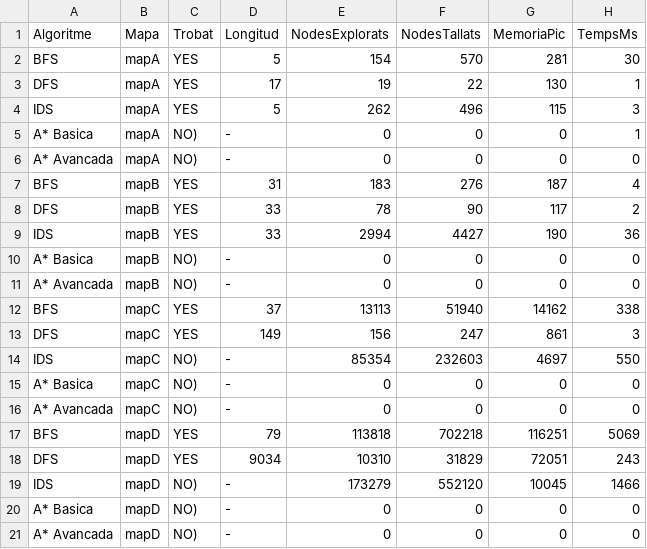
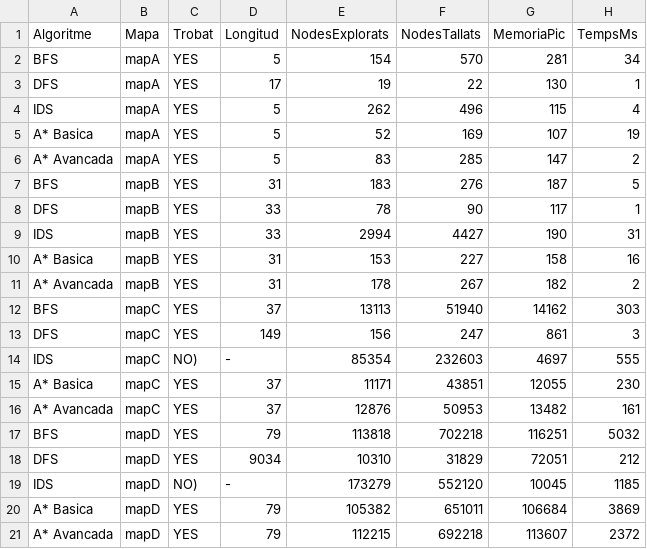
Before and after one commit to AlexArandaSalinas/PROP-ACT1, a CSV file: plantilla/results.csv, drawn as a sheet.

```diff
--- a/plantilla/results.csv
+++ b/plantilla/results.csv
@@ -1,21 +1,21 @@
 Algoritme,Mapa,Trobat,Longitud,NodesExplorats,NodesTallats,MemoriaPic,TempsMs
-BFS,mapA,YES,5,154,570,281,30
+BFS,mapA,YES,5,154,570,281,34
 DFS,mapA,YES,17,19,22,130,1
-IDS,mapA,YES,5,262,496,115,3
-A* Basica,mapA,NO),-,0,0,0,1
-A* Avancada,mapA,NO),-,0,0,0,0
-BFS,mapB,YES,31,183,276,187,4
-DFS,mapB,YES,33,78,90,117,2
-IDS,mapB,YES,33,2994,4427,190,36
-A* Basica,mapB,NO),-,0,0,0,0
-A* Avancada,mapB,NO),-,0,0,0,0
-BFS,mapC,YES,37,13113,51940,14162,338
+IDS,mapA,YES,5,262,496,115,4
+A* Basica,mapA,YES,5,52,169,107,19
+A* Avancada,mapA,YES,5,83,285,147,2
+BFS,mapB,YES,31,183,276,187,5
+DFS,mapB,YES,33,78,90,117,1
+IDS,mapB,YES,33,2994,4427,190,31
+A* Basica,mapB,YES,31,153,227,158,16
+A* Avancada,mapB,YES,31,178,267,182,2
+BFS,mapC,YES,37,13113,51940,14162,303
 DFS,mapC,YES,149,156,247,861,3
-IDS,mapC,NO),-,85354,232603,4697,550
-A* Basica,mapC,NO),-,0,0,0,0
-A* Avancada,mapC,NO),-,0,0,0,0
-BFS,mapD,YES,79,113818,702218,116251,5069
-DFS,mapD,YES,9034,10310,31829,72051,243
-IDS,mapD,NO),-,173279,552120,10045,1466
-A* Basica,mapD,NO),-,0,0,0,0
-A* Avancada,mapD,NO),-,0,0,0,0
+IDS,mapC,NO),-,85354,232603,4697,555
+A* Basica,mapC,YES,37,11171,43851,12055,230
+A* Avancada,mapC,YES,37,12876,50953,13482,161
+BFS,mapD,YES,79,113818,702218,116251,5032
+DFS,mapD,YES,9034,10310,31829,72051,212
+IDS,mapD,NO),-,173279,552120,10045,1185
+A* Basica,mapD,YES,79,105382,651011,106684,3869
+A* Avancada,mapD,YES,79,112215,692218,113607,2372
```
Also changed, not shown: 8 other files.
